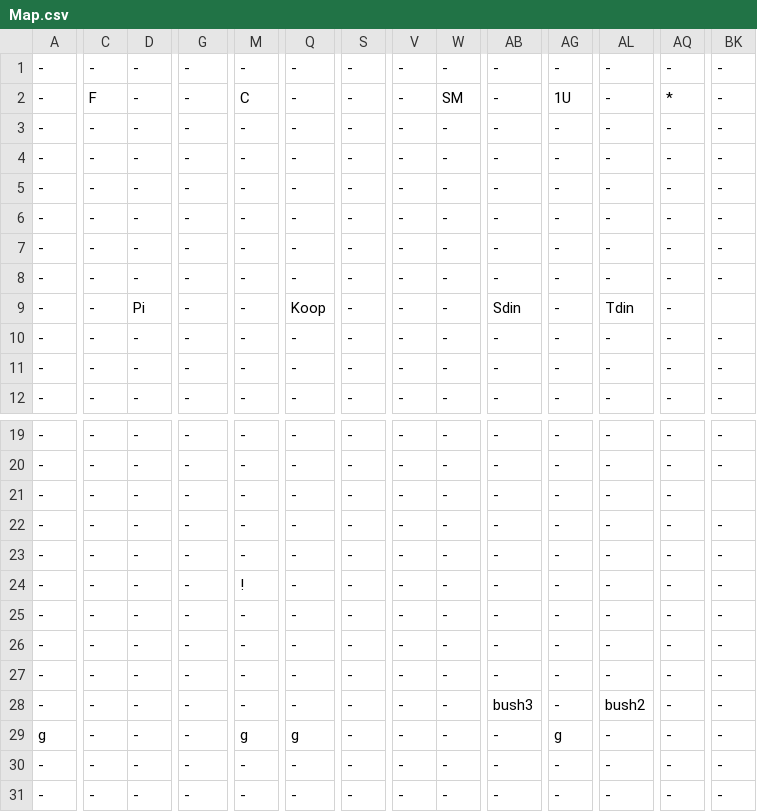
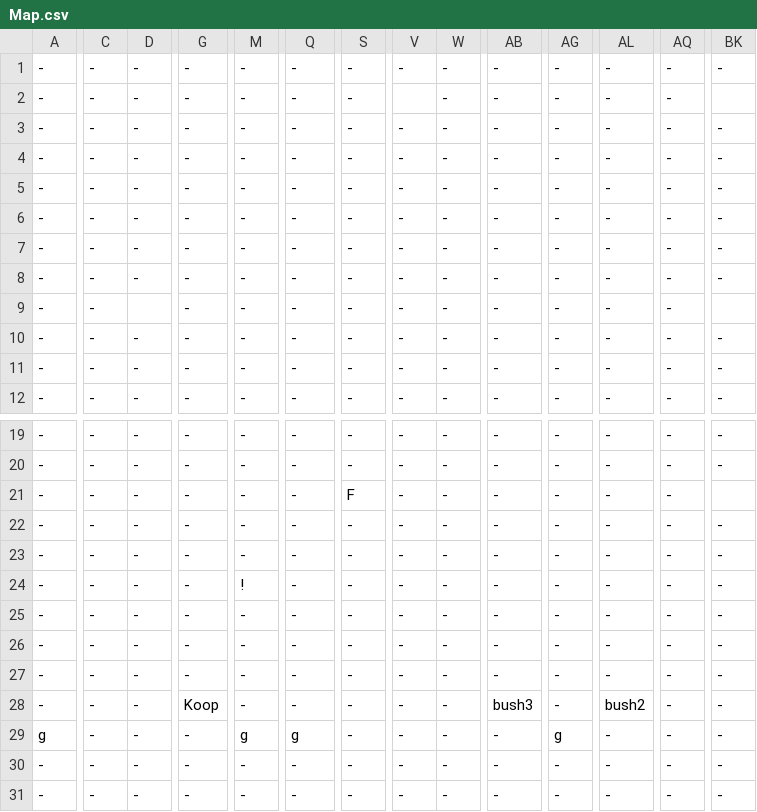
Before and after one commit to buttsj/c-sharp-mario, a CSV file: Sprint 4/Sprint_4Content/Maps/Map.csv, drawn as a sheet; only a part is shown, gaps mark what is left out; the diff covers the shown part only; the diff names each change by its address in the sheet, - before the commit and + after, or states it on an @@ line.

```diff
--- a/Sprint 4/Sprint_4Content/Maps/Map.csv
+++ b/Sprint 4/Sprint_4Content/Maps/Map.csv
-C2: F
+C2: -
-M2: C
+M2: -
-V2: -
+V2: (empty)
-W2: SM
+W2: -
-AG2: 1U
+AG2: -
-AQ2: *
+AQ2: -
-BK2: -
+BK2: (empty)
-D9: Pi
+D9: (empty)
-Q9: Koop
+Q9: -
-AB9: Sdin
+AB9: -
-AL9: Tdin
+AL9: -
-S21: -
+S21: F
-G28: -
+G28: Koop
```
Also changed, not shown: 1 edited cell elsewhere in this file, 13 other files.
